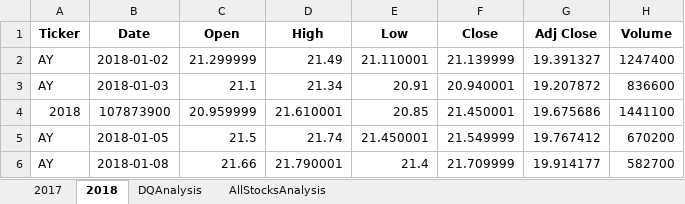
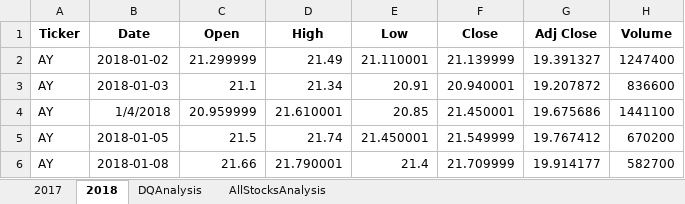
Before and after one commit to Tozerh/stock-analysis, an Excel workbook: green_stocks.xlsm, sheet 2018, drawn as a sheet; only a part is shown; values as stored, in another font and other column widths than the file's, no borders; the diff names each change by its address in the sheet, - before the commit and + after, or states it on an @@ line.

```diff
--- a/green_stocks.xlsm (sheet 2018)
+++ b/green_stocks.xlsm (sheet 2018)
-A4 (Ticker): 2018
+A4 (Ticker): AY
-B4 (Date): 107873900
+B4 (Date): 1/4/2018
```
Also changed, not shown: sheet AllStocksAnalysis.
